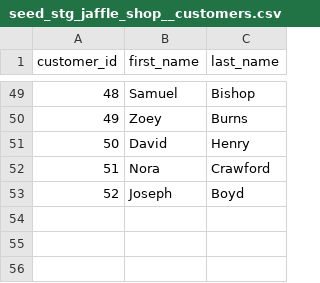
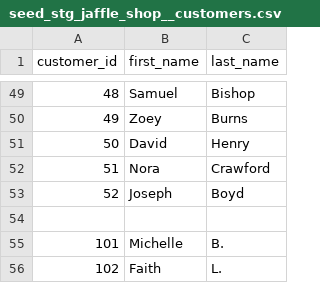
Before and after one commit to dbt-labs/dbt-Fundamentals-finished-project, a CSV file: seeds/seed_stg_jaffle_shop__customers.csv, drawn as a sheet; only a part is shown, gaps mark what is left out.

```diff
--- a/seeds/seed_stg_jaffle_shop__customers.csv
+++ b/seeds/seed_stg_jaffle_shop__customers.csv
@@ -53 +53,4 @@ customer_id,first_name,last_name
 52,Joseph,Boyd
+
+101,Michelle,B.
+102,Faith,L.
```
Also changed, not shown: seeds/seed_stg_jaffle_shop__orders.csv, seeds/seed_stg_stripe__payments.csv, 1 other file.
